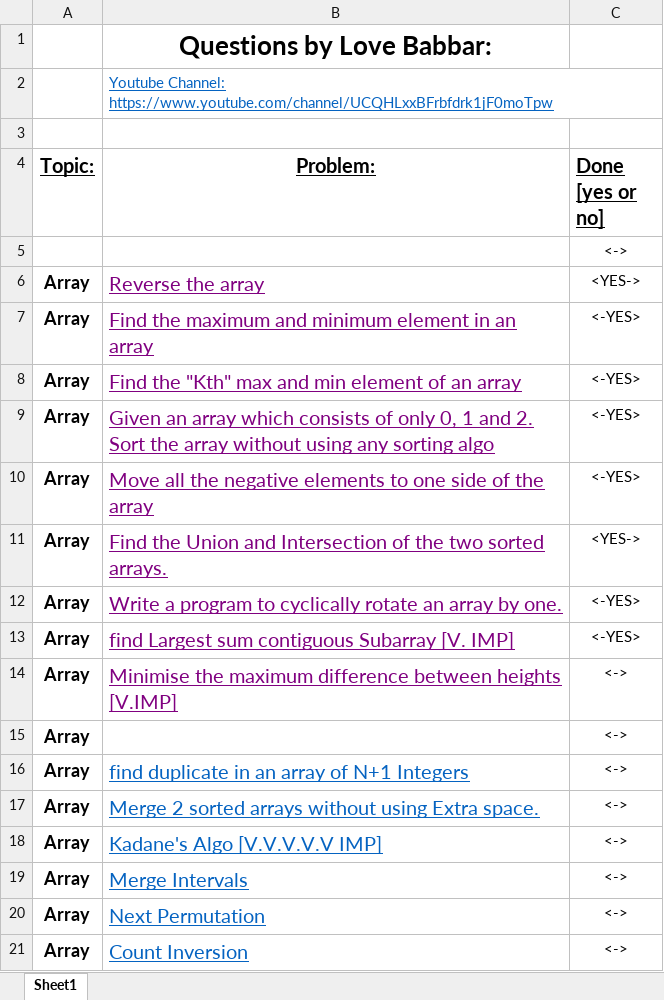
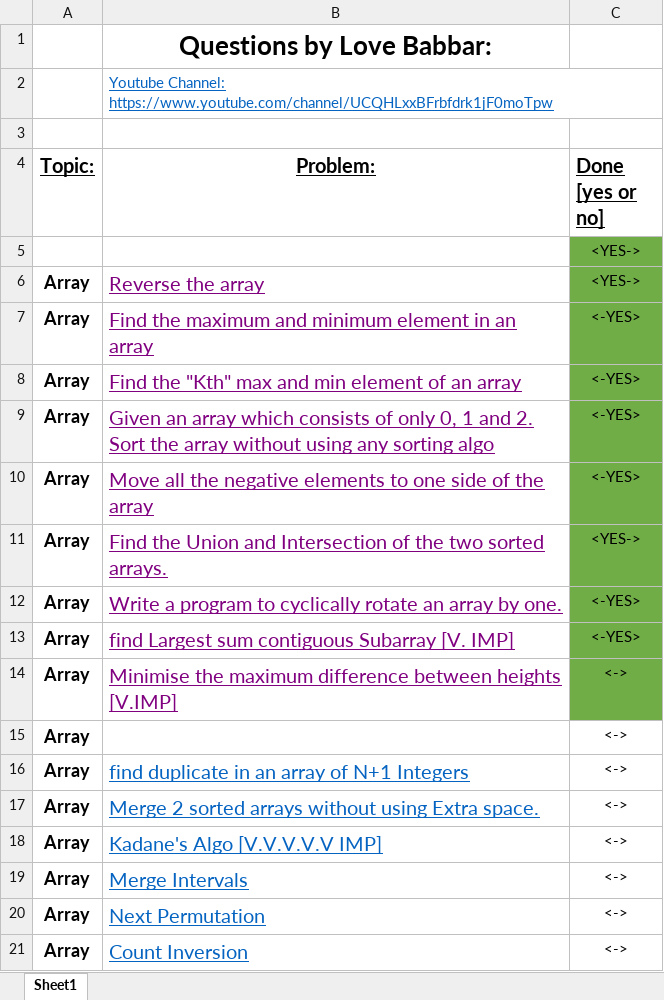
Before and after one commit to MahbubHossainFaisal/Problem-Solving, an Excel workbook: FINAL450.xlsx, sheet Sheet1, drawn as a sheet; only a part is shown; values as stored, in another font and other column widths than the file's, no borders; the diff names each change by its address in the sheet, - before the commit and + after, or states it on an @@ line.

```diff
--- a/FINAL450.xlsx (sheet Sheet1)
+++ b/FINAL450.xlsx (sheet Sheet1)
-C5 (Done [yes or no]): <->
+C5 (Done [yes or no]): <YES->
-C5:C14 fill: none
+C5:C14 fill: #70AD47
```
Also changed, not shown: 13 other files.
